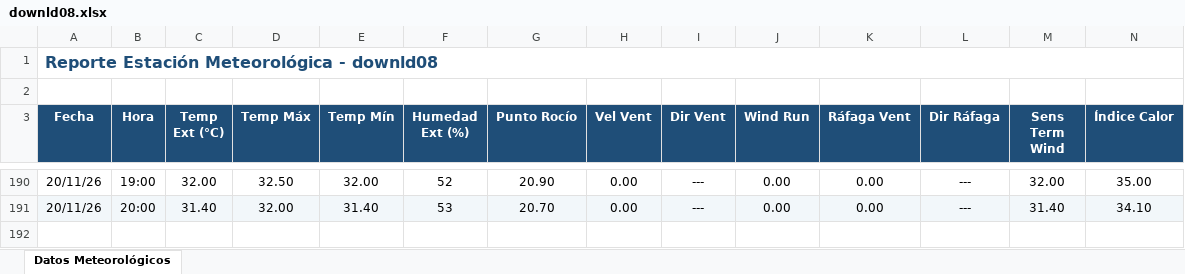
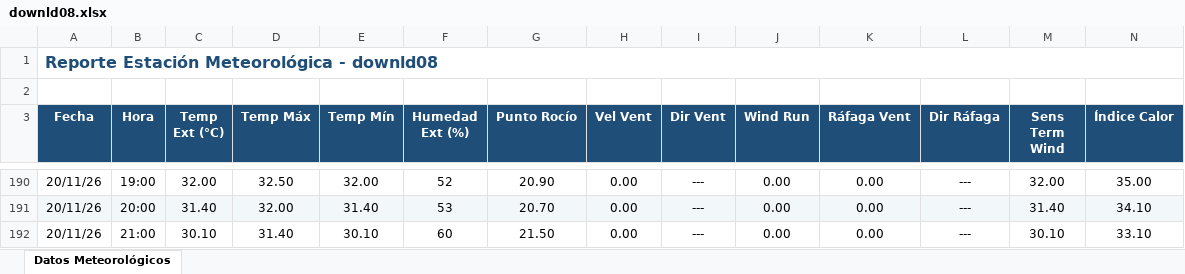
Before and after one commit to intasalta/ema_elgalpon, an Excel workbook: downld08.xlsx, sheet Datos Meteorológicos, drawn as a sheet; only a part is shown, gaps mark what is left out; values as stored, in another font and other column widths than the file's, no borders; rows hold the shown columns only; the diff names each change by its address in the sheet, - before the commit and + after, or states it on an @@ line.

```diff
--- a/downld08.xlsx (sheet Datos Meteorológicos)
+++ b/downld08.xlsx (sheet Datos Meteorológicos)
+row 192: 20/11/26 | 21:00 | 30.10 | 31.40 | 30.10 | 60 | 21.50 | 0.00 | --- | 0.00 | 0.00 | --- | 30.10 | 33.10
```
Also changed, not shown: downld02.xlsx, 2 other files.
